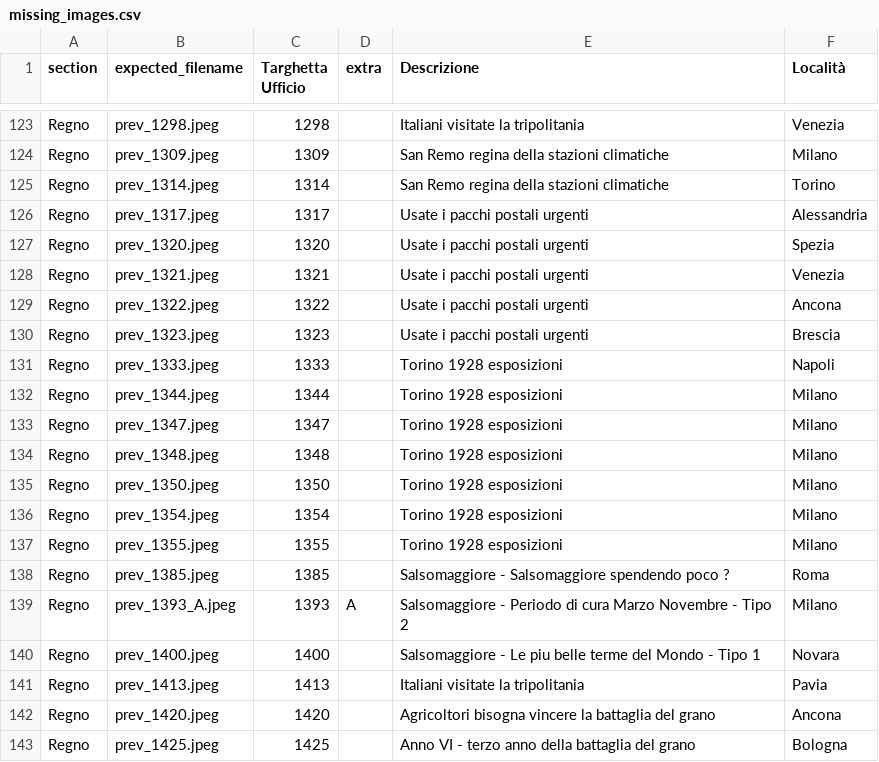
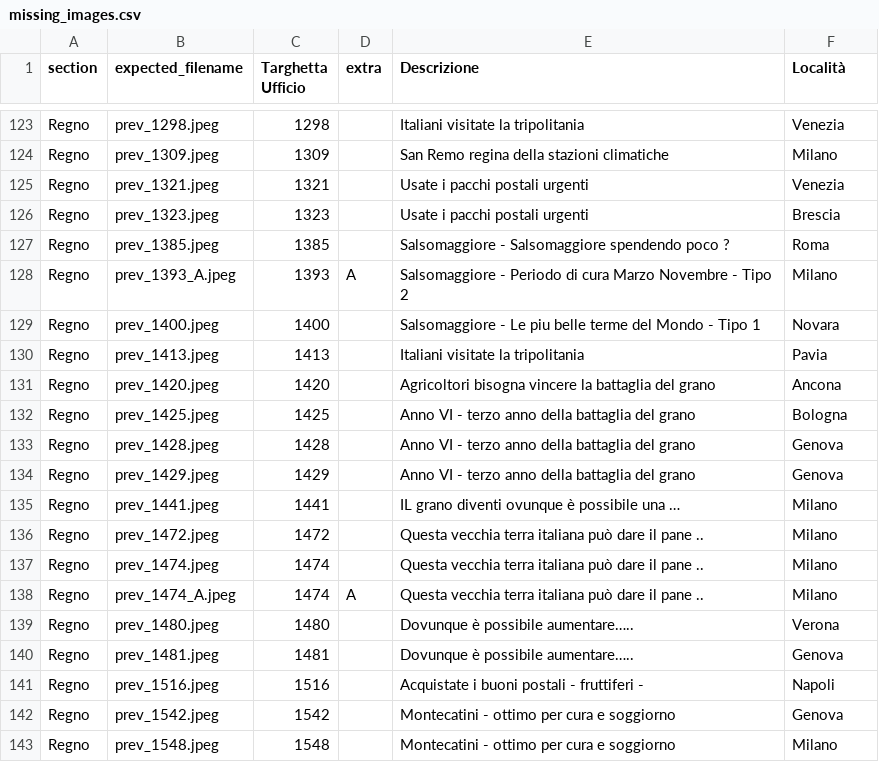
Before and after one commit to francyphil/francyphil.github.io, a CSV file: missing_images.csv, drawn as a sheet; only a part is shown, gaps mark what is left out; the shorter side is filled out with more unchanged rows.

```diff
--- a/missing_images.csv
+++ b/missing_images.csv
@@ -124,15 +124,4 @@ Regno,prev_1298.jpeg,1298,,Italiani visitate la tripolitania,Venezia
 Regno,prev_1309.jpeg,1309,,San Remo regina della stazioni climatiche,Milano
-Regno,prev_1314.jpeg,1314,,San Remo regina della stazioni climatiche,Torino
-Regno,prev_1317.jpeg,1317,,Usate i pacchi postali urgenti,Alessandria
-Regno,prev_1320.jpeg,1320,,Usate i pacchi postali urgenti,Spezia
 Regno,prev_1321.jpeg,1321,,Usate i pacchi postali urgenti,Venezia
-Regno,prev_1322.jpeg,1322,,Usate i pacchi postali urgenti,Ancona
 Regno,prev_1323.jpeg,1323,,Usate i pacchi postali urgenti,Brescia
-Regno,prev_1333.jpeg,1333,,Torino 1928 esposizioni,Napoli
-Regno,prev_1344.jpeg,1344,,Torino 1928 esposizioni,Milano
-Regno,prev_1347.jpeg,1347,,Torino 1928 esposizioni,Milano
-Regno,prev_1348.jpeg,1348,,Torino 1928 esposizioni,Milano
-Regno,prev_1350.jpeg,1350,,Torino 1928 esposizioni,Milano
-Regno,prev_1354.jpeg,1354,,Torino 1928 esposizioni,Milano
-Regno,prev_1355.jpeg,1355,,Torino 1928 esposizioni,Milano
 Regno,prev_1385.jpeg,1385,,Salsomaggiore - Salsomaggiore spendendo poco ? ,Roma
```
Also changed, not shown: unreferenced_regno_images.csv, 1 other file.
